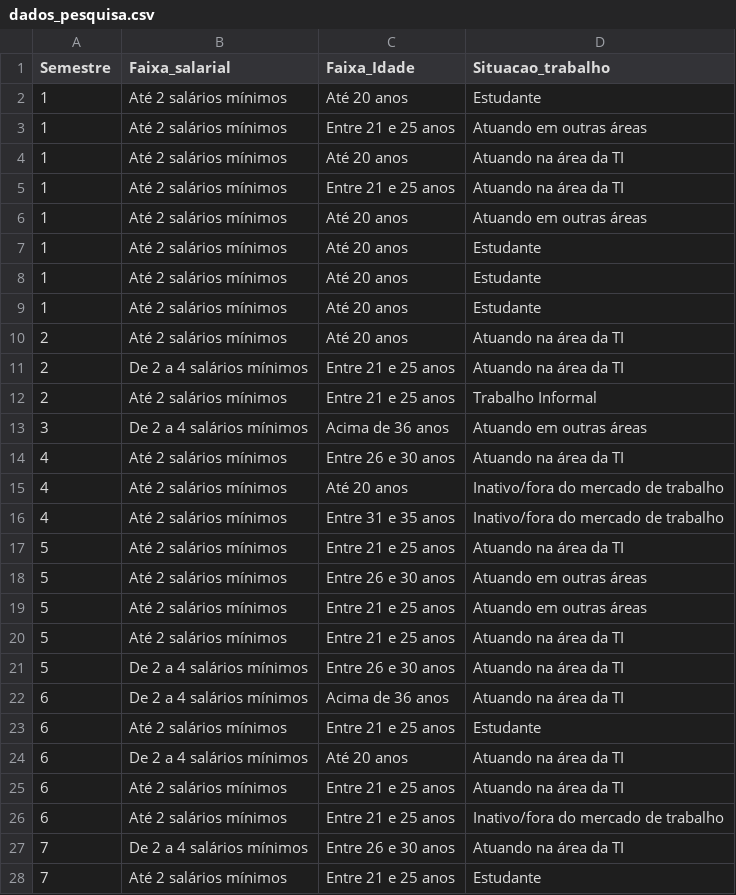
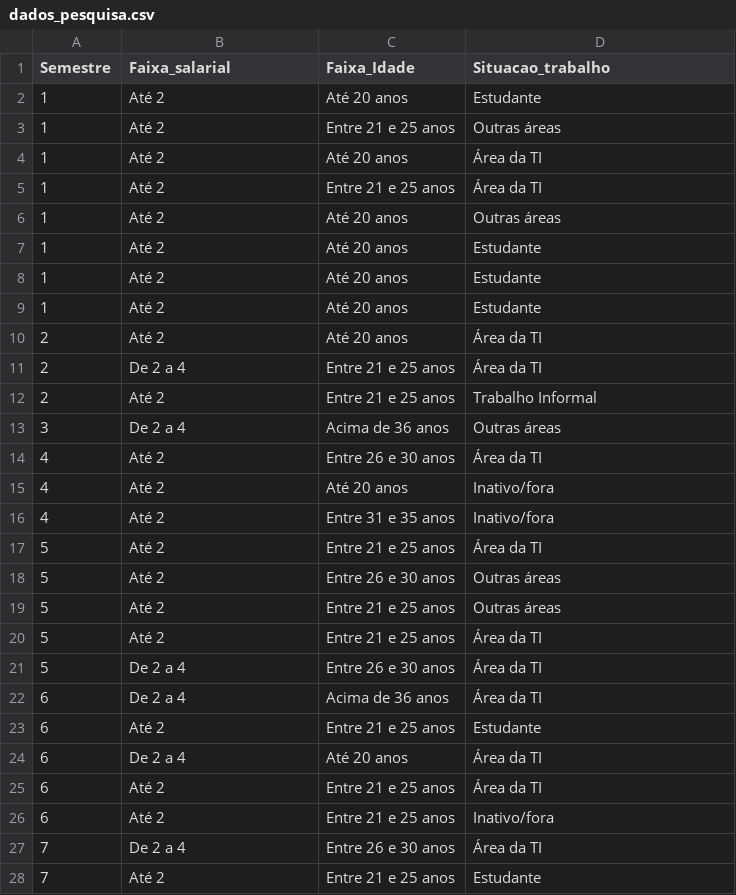
Before and after one commit to dant25/dados_pesquisa, a CSV file: dados_pesquisa.csv, drawn as a sheet; only a part is shown; the diff covers the shown part only.

```diff
--- a/dados_pesquisa.csv
+++ b/dados_pesquisa.csv
@@ -1,28 +1,28 @@
 Semestre,Faixa_salarial,Faixa_Idade,Situacao_trabalho
-1,Até 2 salários mínimos,Até 20 anos,Estudante
-1,Até 2 salários mínimos,Entre 21 e 25 anos,Atuando em outras áreas
-1,Até 2 salários mínimos,Até 20 anos,Atuando na área da TI
-1,Até 2 salários mínimos,Entre 21 e 25 anos,Atuando na área da TI
-1,Até 2 salários mínimos,Até 20 anos,Atuando em outras áreas
-1,Até 2 salários mínimos,Até 20 anos,Estudante
-1,Até 2 salários mínimos,Até 20 anos,Estudante
-1,Até 2 salários mínimos,Até 20 anos,Estudante
-2,Até 2 salários mínimos,Até 20 anos,Atuando na área da TI
-2,De 2 a 4 salários mínimos,Entre 21 e 25 anos,Atuando na área da TI
-2,Até 2 salários mínimos,Entre 21 e 25 anos,Trabalho Informal
-3,De 2 a 4 salários mínimos,Acima de 36 anos,Atuando em outras áreas
-4,Até 2 salários mínimos,Entre 26 e 30 anos,Atuando na área da TI
-4,Até 2 salários mínimos,Até 20 anos,Inativo/fora do mercado de trabalho
-4,Até 2 salários mínimos,Entre 31 e 35 anos,Inativo/fora do mercado de trabalho
-5,Até 2 salários mínimos,Entre 21 e 25 anos,Atuando na área da TI
-5,Até 2 salários mínimos,Entre 26 e 30 anos,Atuando em outras áreas
-5,Até 2 salários mínimos,Entre 21 e 25 anos,Atuando em outras áreas
-5,Até 2 salários mínimos,Entre 21 e 25 anos,Atuando na área da TI
-5,De 2 a 4 salários mínimos,Entre 26 e 30 anos,Atuando na área da TI
-6,De 2 a 4 salários mínimos,Acima de 36 anos,Atuando na área da TI
-6,Até 2 salários mínimos,Entre 21 e 25 anos,Estudante
-6,De 2 a 4 salários mínimos,Até 20 anos,Atuando na área da TI
-6,Até 2 salários mínimos,Entre 21 e 25 anos,Atuando na área da TI
-6,Até 2 salários mínimos,Entre 21 e 25 anos,Inativo/fora do mercado de trabalho
-7,De 2 a 4 salários mínimos,Entre 26 e 30 anos,Atuando na área da TI
-7,Até 2 salários mínimos,Entre 21 e 25 anos,Estudante
+1,Até 2 ,Até 20 anos,Estudante
+1,Até 2 ,Entre 21 e 25 anos,Outras áreas
+1,Até 2 ,Até 20 anos,Área da TI
+1,Até 2 ,Entre 21 e 25 anos,Área da TI
+1,Até 2 ,Até 20 anos,Outras áreas
+1,Até 2 ,Até 20 anos,Estudante
+1,Até 2 ,Até 20 anos,Estudante
+1,Até 2 ,Até 20 anos,Estudante
+2,Até 2 ,Até 20 anos,Área da TI
+2,De 2 a 4 ,Entre 21 e 25 anos,Área da TI
+2,Até 2 ,Entre 21 e 25 anos,Trabalho Informal
+3,De 2 a 4 ,Acima de 36 anos,Outras áreas
+4,Até 2 ,Entre 26 e 30 anos,Área da TI
+4,Até 2 ,Até 20 anos,Inativo/fora
+4,Até 2 ,Entre 31 e 35 anos,Inativo/fora
+5,Até 2 ,Entre 21 e 25 anos,Área da TI
+5,Até 2 ,Entre 26 e 30 anos,Outras áreas
+5,Até 2 ,Entre 21 e 25 anos,Outras áreas
+5,Até 2 ,Entre 21 e 25 anos,Área da TI
+5,De 2 a 4 ,Entre 26 e 30 anos,Área da TI
+6,De 2 a 4 ,Acima de 36 anos,Área da TI
+6,Até 2 ,Entre 21 e 25 anos,Estudante
+6,De 2 a 4 ,Até 20 anos,Área da TI
+6,Até 2 ,Entre 21 e 25 anos,Área da TI
+6,Até 2 ,Entre 21 e 25 anos,Inativo/fora
+7,De 2 a 4 ,Entre 26 e 30 anos,Área da TI
+7,Até 2 ,Entre 21 e 25 anos,Estudante
```
Also changed, not shown: 23 edited cells elsewhere in this file, 1 other file.
